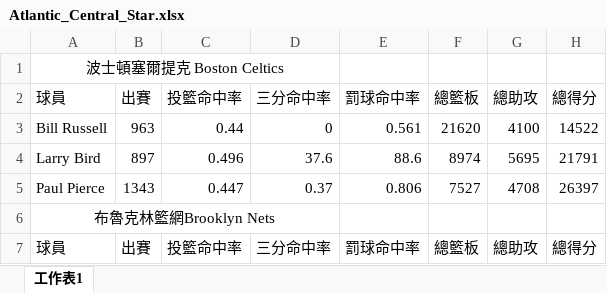
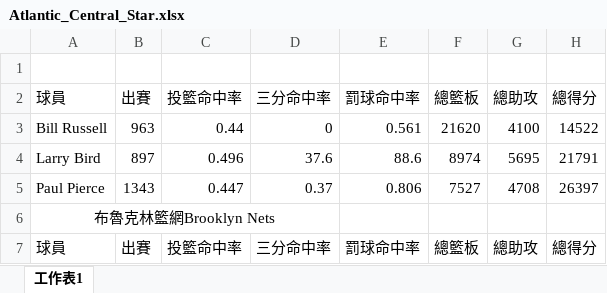
Before and after one commit to ShaoLianWu/report-2, an Excel workbook: star/Atlantic_Central_Star.xlsx, sheet 工作表1, drawn as a sheet; only a part is shown; values as stored, in another font and other column widths than the file's, no borders; the diff names each change by its address in the sheet, - before the commit and + after, or states it on an @@ line.

Commit message:
Add files via upload

```diff
--- a/star/Atlantic_Central_Star.xlsx (sheet 工作表1)
+++ b/star/Atlantic_Central_Star.xlsx (sheet 工作表1)
-A1: 波士頓塞爾提克 Boston Celtics
+A1: (empty)
-A1:D1 merged
```
